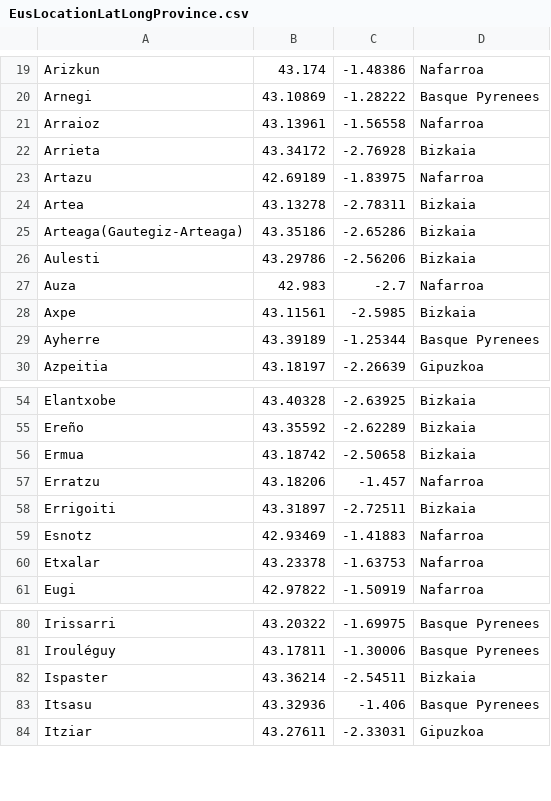
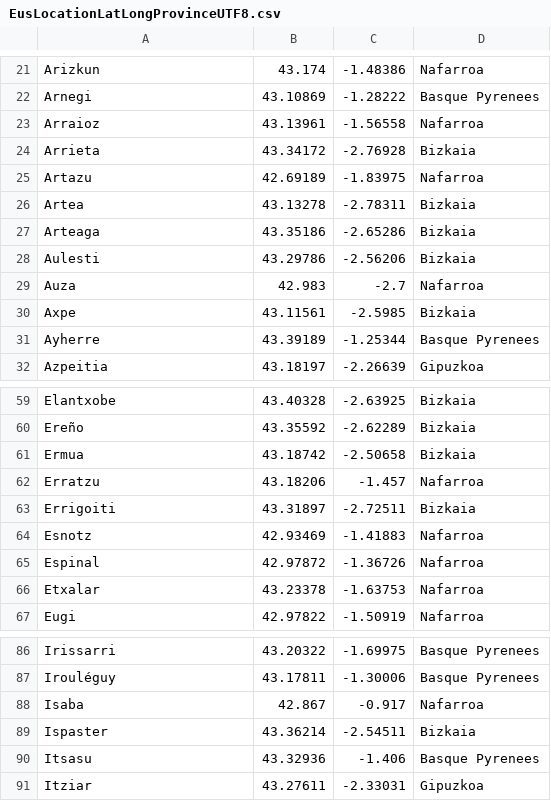
Before and after one commit to jmsangro/BmccPlaceMap1, a CSV file: EusLocationLatLongProvinceUTF8.csv (was EusLocationLatLongProvince.csv), drawn as a sheet; only a part is shown, gaps mark what is left out; the diff covers the shown part only.

```diff
--- a/EusLocationLatLongProvince.csv
+++ b/EusLocationLatLongProvinceUTF8.csv
@@ -24,3 +26,3 @@ Artazu,42.69189,-1.83975,Nafarroa
 Artea,43.13278,-2.78311,Bizkaia
-Arteaga(Gautegiz-Arteaga),43.35186,-2.65286,Bizkaia
+Arteaga,43.35186,-2.65286,Bizkaia
 Aulesti,43.29786,-2.56206,Bizkaia
@@ -59,2 +64,3 @@ Errigoiti,43.31897,-2.72511,Bizkaia
 Esnotz,42.93469,-1.41883,Nafarroa
+Espinal,42.97872,-1.36726,Nafarroa
 Etxalar,43.23378,-1.63753,Nafarroa
@@ -81,2 +87,3 @@ Irissarri,43.20322,-1.69975,Basque Pyrenees
 Irouléguy,43.17811,-1.30006,Basque Pyrenees
+Isaba,42.867,-0.917,Nafarroa
 Ispaster,43.36214,-2.54511,Bizkaia
```
Also changed, not shown: 15 added rows, 2 removed rows and 7 edited cells elsewhere in this file, USLocationLatLong.csv, familyLocationData.csv, 11 other files.
